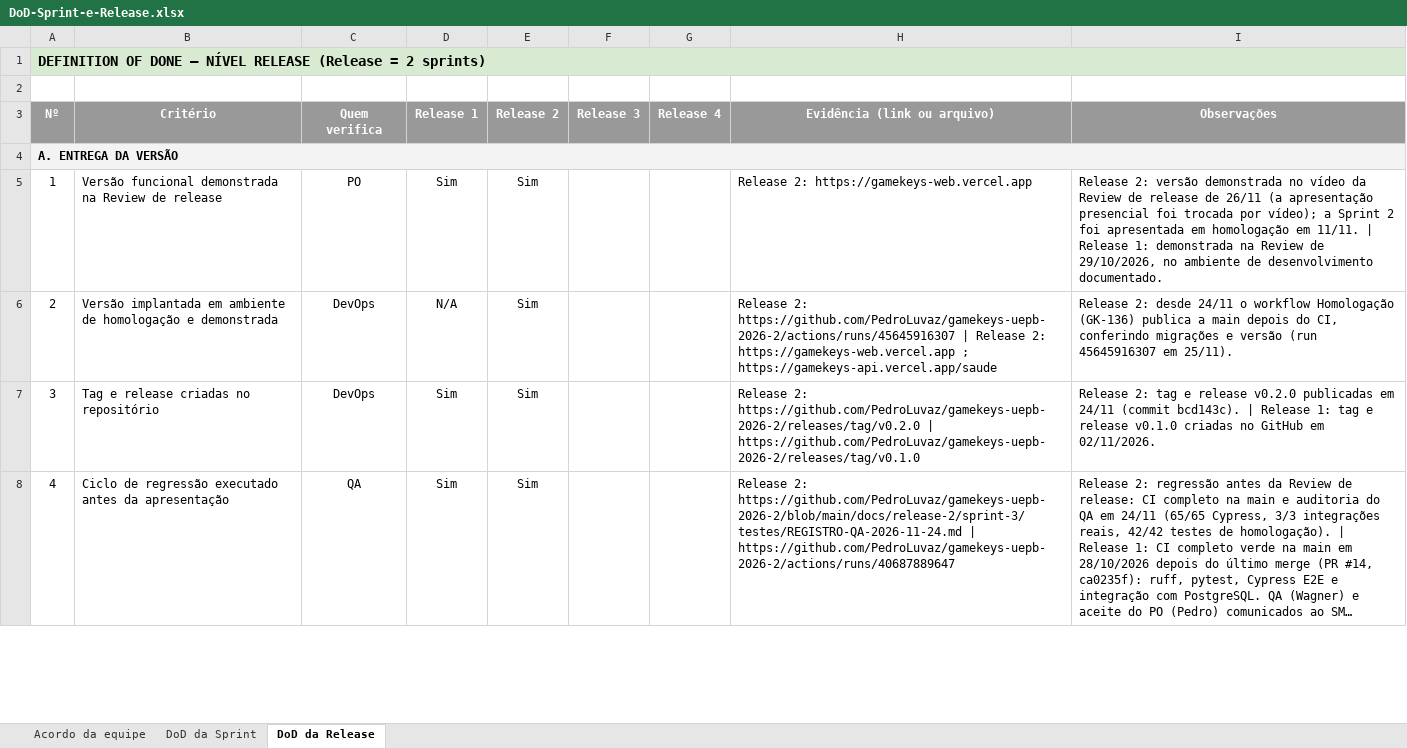
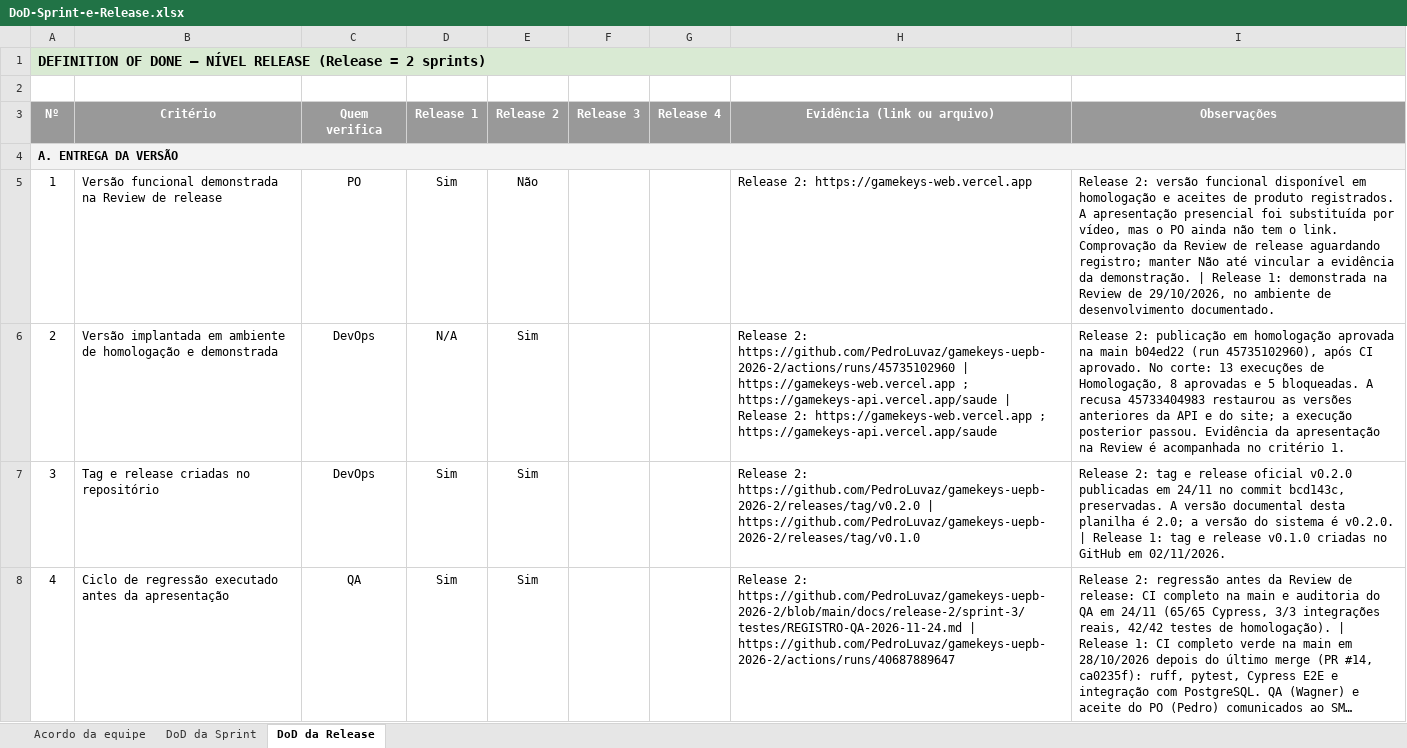
Before and after one commit to PedroLuvaz/gamekeys-uepb-2026-2, an Excel workbook: docs/qualidade/DoD-Sprint-e-Release.xlsx, sheet DoD da Release, drawn as a sheet; only a part is shown; long unchanged cells end in …; values as stored, in another font and other column widths than the file's, no borders; conditional formats not drawn; the diff covers the shown part only; the diff names each change by its address in the sheet, - before the commit and + after, or states it on an @@ line.

Commit message:
docs: GK-144 atualize a DoD para a versao 2.0 da Release 2

```diff
--- a/docs/qualidade/DoD-Sprint-e-Release.xlsx (sheet DoD da Release)
+++ b/docs/qualidade/DoD-Sprint-e-Release.xlsx (sheet DoD da Release)
-E5 (Release 2): Sim
+E5 (Release 2): Não
-I5 (Observações): …2: versão demonstrada no vídeo da Review de release de 26/11 (a apresentação presencial foi trocada por vídeo); a Sprint 2 foi apresentada em homologação em 11/11. | Release…
+I5 (Observações): …2: versão funcional disponível em homologação e aceites de produto registrados. A apresentação presencial foi substituída por vídeo, mas o PO ainda não tem o link. Comprovação da Review de release aguardando registro; manter Não até vincular a evidência da demonstração. | Release…
-H6 (Evidência (link ou arquivo)): Release 2: https://github.com/PedroLuvaz/gamekeys-uepb-2026-2/actions/runs/45645916307 | Release…
+H6 (Evidência (link ou arquivo)): Release 2: https://github.com/PedroLuvaz/gamekeys-uepb-2026-2/actions/runs/45735102960 | https://gamekeys-web.vercel.app ; https://gamekeys-api.vercel.app/saude | Release…
-I6 (Observações): Release 2: desde 24/11 o workflow Homologação (GK-136) publica a main depois do CI, conferindo migrações e versão (run 45645916307 em 25/11).
+I6 (Observações): Release 2: publicação em homologação aprovada na main b04ed22 (run 45735102960), após CI aprovado. No corte: 13 execuções de Homologação, 8 aprovadas e 5 bloqueadas. A recusa 45733404983 restaurou as versões anteriores da API e do site; a execução posterior passou. Evidência da apresentação na Review é acompanhada no critério 1.
-I7 (Observações): …e release v0.2.0 publicadas em 24/11 (commit bcd143c). | Release…
+I7 (Observações): …e release oficial v0.2.0 publicadas em 24/11 no commit bcd143c, preservadas. A versão documental desta planilha é 2.0; a versão do sistema é v0.2.0. | Release…
```
Also changed, not shown: 2 added rows, 2 removed rows and 15 edited cells elsewhere in this sheet, sheet DoD da Sprint, sheet Acordo da equipe, 2 other files.
